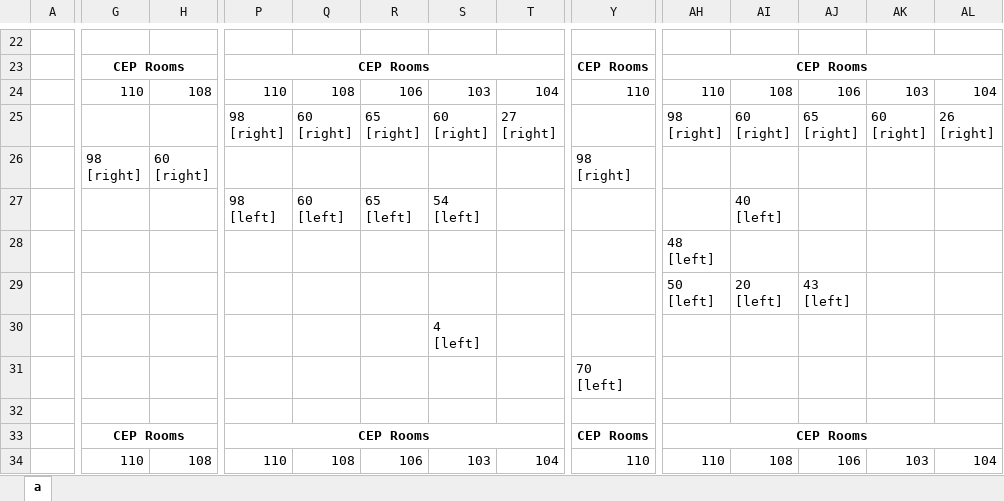
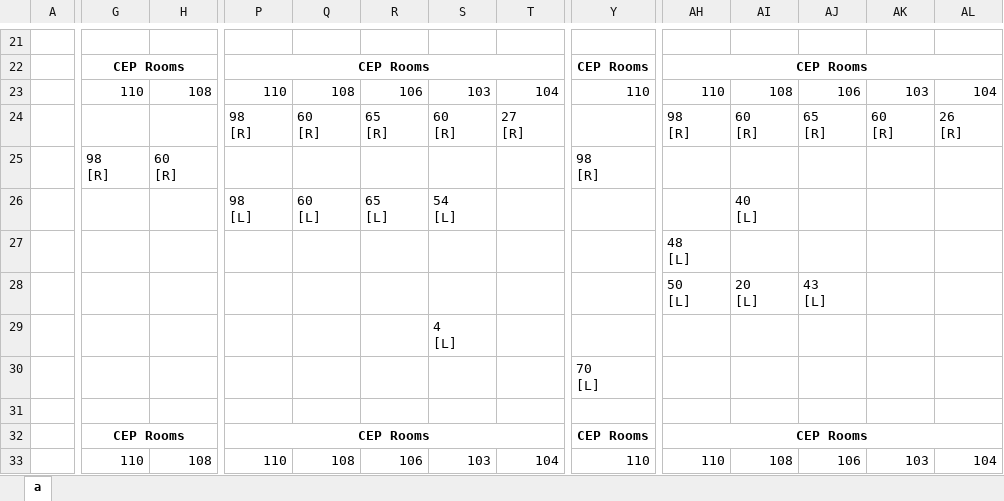
Before and after one commit to abhilashmandaliya/Exam_TimeTable_Scheduler_bySlots_Web_Project, an Excel workbook: workbook.xlsx, sheet a, drawn as a sheet; only a part is shown, gaps mark what is left out; values as stored, in another font and other column widths than the file's, no borders; addresses are those after the commit; ↵ is a line break in a cell; the diff covers the shown part only; the diff names each change by its address in the sheet, - before the commit and + after, or states it on an @@ line.

```diff
--- a/workbook.xlsx (sheet a)
+++ b/workbook.xlsx (sheet a)
-P24: 98 ↵ [right]
+P24: 98 ↵ [R]
-Q24: 60 ↵ [right]
+Q24: 60 ↵ [R]
-R24: 65 ↵ [right]
+R24: 65 ↵ [R]
-S24: 60 ↵ [right]
+S24: 60 ↵ [R]
-T24: 27 ↵ [right]
+T24: 27 ↵ [R]
-AH24: 98 ↵ [right]
+AH24: 98 ↵ [R]
-AI24: 60 ↵ [right]
+AI24: 60 ↵ [R]
-AJ24: 65 ↵ [right]
+AJ24: 65 ↵ [R]
-AK24: 60 ↵ [right]
+AK24: 60 ↵ [R]
-AL24: 26 ↵ [right]
+AL24: 26 ↵ [R]
-G25: 98 ↵ [right]
+G25: 98 ↵ [R]
-H25: 60 ↵ [right]
+H25: 60 ↵ [R]
-Y25: 98 ↵ [right]
+Y25: 98 ↵ [R]
-P26: 98 ↵ [left]
+P26: 98 ↵ [L]
-Q26: 60 ↵ [left]
+Q26: 60 ↵ [L]
-R26: 65 ↵ [left]
+R26: 65 ↵ [L]
-S26: 54 ↵ [left]
+S26: 54 ↵ [L]
-AI26: 40 ↵ [left]
+AI26: 40 ↵ [L]
-AH27: 48 ↵ [left]
+AH27: 48 ↵ [L]
-AH28: 50 ↵ [left]
+AH28: 50 ↵ [L]
-AI28: 20 ↵ [left]
+AI28: 20 ↵ [L]
-AJ28: 43 ↵ [left]
+AJ28: 43 ↵ [L]
-S29: 4 ↵ [left]
+S29: 4 ↵ [L]
-Y30: 70 ↵ [left]
+Y30: 70 ↵ [L]
```
Also changed, not shown: 4 added rows, 5 removed rows and 61 edited cells elsewhere in this sheet, 6 other files.
